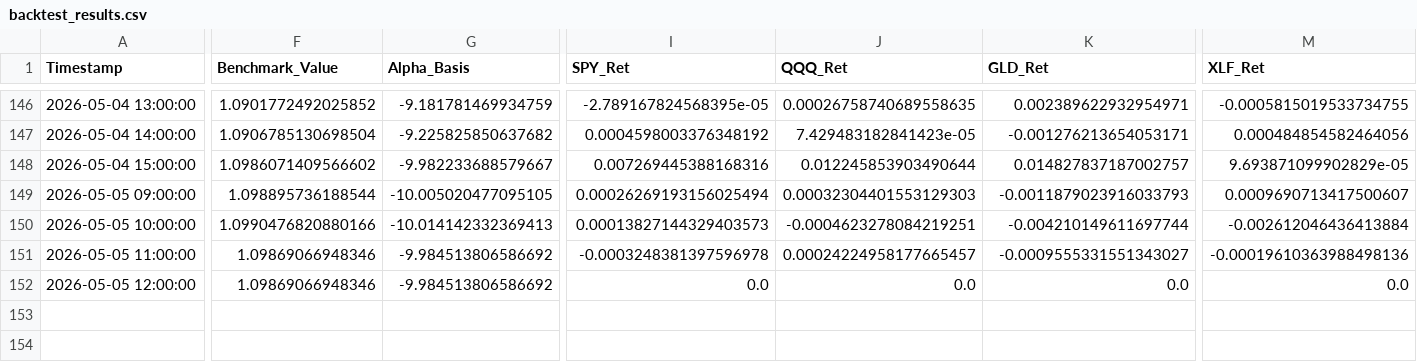
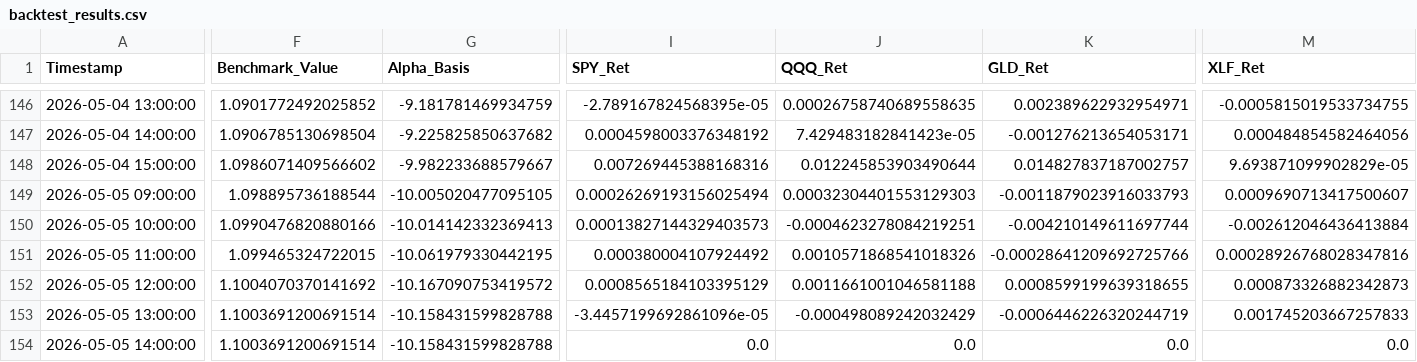
Before and after one commit to Abigail6on/MacroSentinel, a CSV file: data/processed/backtest_results.csv, drawn as a sheet; only a part is shown, gaps mark what is left out; addresses are those after the commit; rows hold the shown columns only; the diff covers the shown part only; the diff names each change by its address in the sheet, - before the commit and + after, or states it on an @@ line.

```diff
--- a/data/processed/backtest_results.csv
+++ b/data/processed/backtest_results.csv
-F151 (Benchmark_Value): 1.09869066948346
+F151 (Benchmark_Value): 1.099465324722015
-G151 (Alpha_Basis): -9.984513806586692
+G151 (Alpha_Basis): -10.061979330442195
-I151 (SPY_Ret): -0.0003248381397596978
+I151 (SPY_Ret): 0.000380004107924492
-J151 (QQQ_Ret): 0.00024224958177665457
+J151 (QQQ_Ret): 0.0010571868541018326
-K151 (GLD_Ret): -0.0009555331551343027
+K151 (GLD_Ret): -0.00028641209692725766
-M151 (XLF_Ret): -0.00019610363988498136
+M151 (XLF_Ret): 0.00028926768028347816
+row 152: 2026-05-05 12:00:00 | 1.1004070370141692 | -10.167090753419572 | 0.0008565184103395129 | 0.0011661001046581188 | 0.0008599199639318655 | 0.000873326882342873
+row 153: 2026-05-05 13:00:00 | 1.1003691200691514 | -10.158431599828788 | -3.4457199692861096e-05 | -0.000498089242032429 | -0.0006446226320244719 | 0.001745203667257833
-A154 (Timestamp): 2026-05-05 12:00:00
+A154 (Timestamp): 2026-05-05 14:00:00
-F154 (Benchmark_Value): 1.09869066948346
+F154 (Benchmark_Value): 1.1003691200691514
-G154 (Alpha_Basis): -9.984513806586692
+G154 (Alpha_Basis): -10.158431599828788
```
Also changed, not shown: 7 edited cells elsewhere in this file, data/processed/live_prices.csv, data/processed/regime_v2_status.csv, 6 other files.
